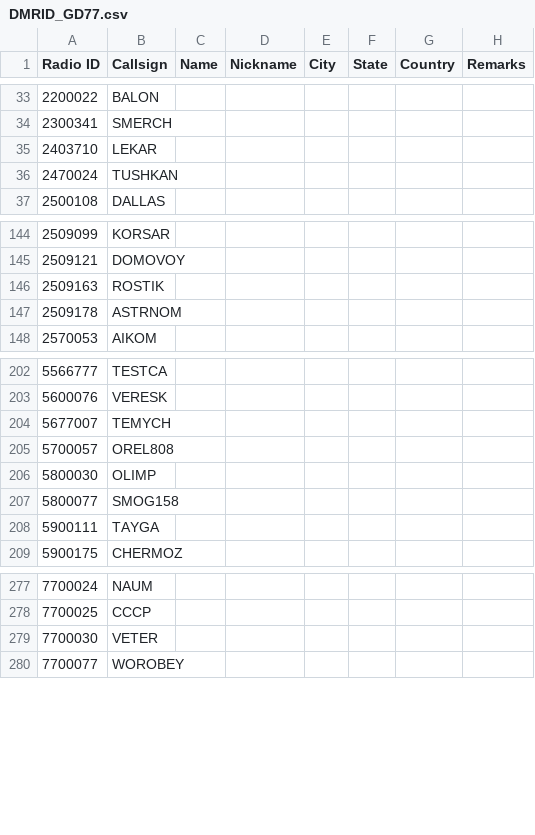
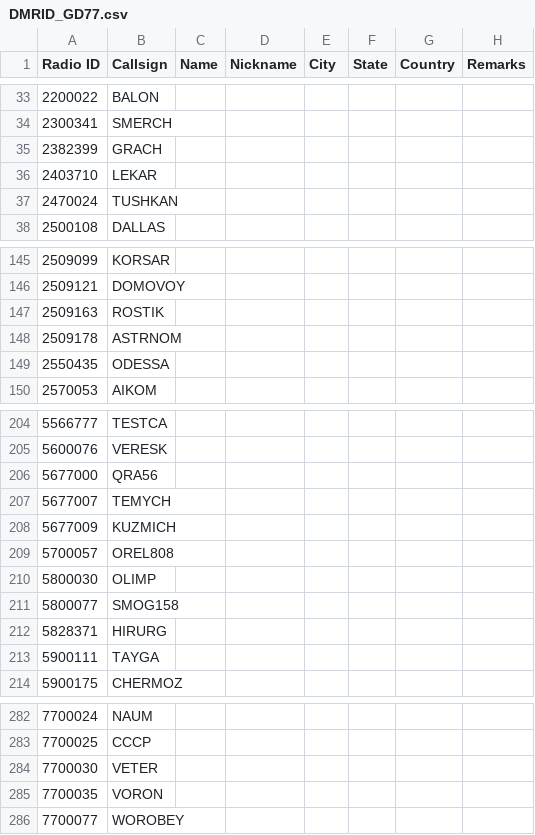
Before and after one commit to AntonV83/QRA-DMR-ID, a CSV file: DMRID_GD77.csv, drawn as a sheet; only a part is shown, gaps mark what is left out; the diff names each change by its address in the sheet, - before the commit and + after, or states it on an @@ line.

Commit message:
Update DMRID_GD77.csv

```diff
--- a/DMRID_GD77.csv
+++ b/DMRID_GD77.csv
+row 35: 2382399 | GRACH
+row 149: 2550435 | ODESSA
+row 206: 5677000 | QRA56
+row 208: 5677009 | KUZMICH
+row 212: 5828371 | HIRURG
+row 285: 7700035 | VORON
```
